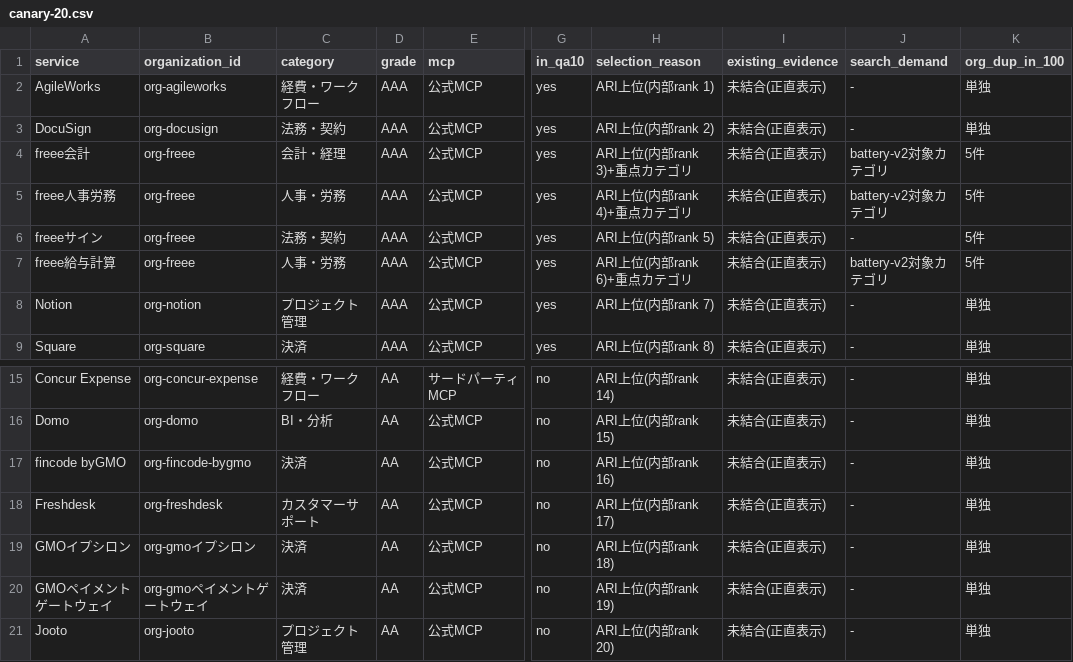
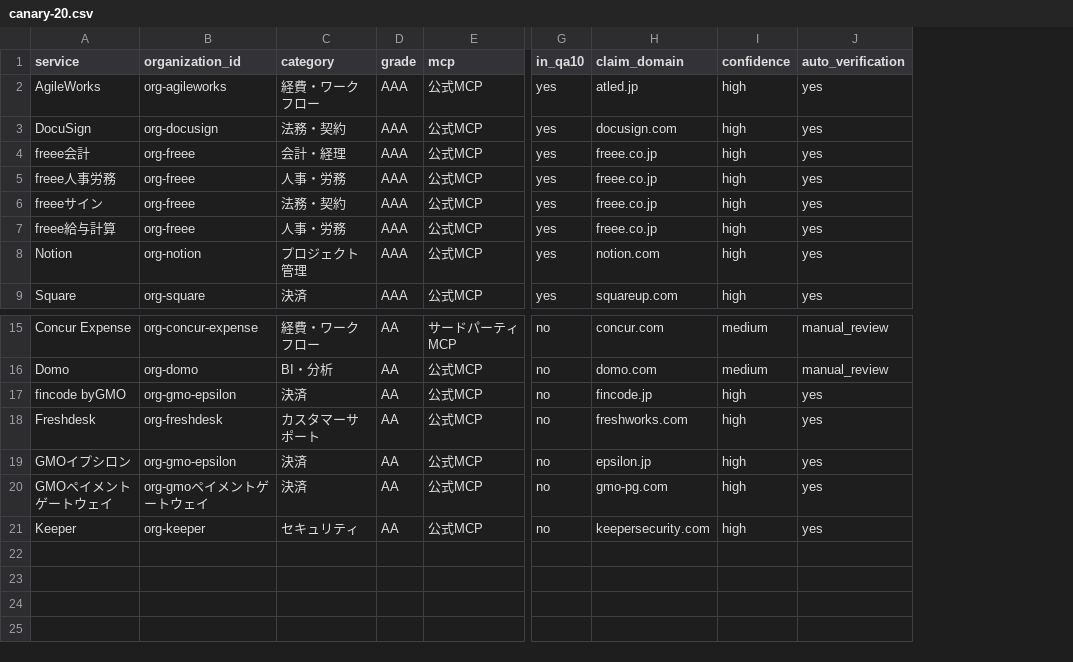
Before and after one commit to kansei-link/kansei-mcp-server, a CSV file: growth-mvp/canary-20.csv, drawn as a sheet; only a part is shown, gaps mark what is left out; removed rows and columns are numbered as before the commit, all else as after; the diff names each change by its address in the sheet, - before the commit and + after, or states it on an @@ line.

```diff
--- a/growth-mvp/canary-20.csv
+++ b/growth-mvp/canary-20.csv
-column H (selection_reason), rows 2-9: ARI上位(内部rank 1) | ARI上位(内部rank 2) | ARI上位(内部rank 3)+重点カテゴリ | ARI上位(内部rank 4)+重点カテゴリ | ARI上位(内部rank 5) | ARI上位(内部rank 6)+重点カテゴリ | ARI上位(内部rank 7) | ARI上位(内部rank 8); rows 15-21: ARI上位(内部rank 14) | ARI上位(内部rank 15) | ARI上位(内部rank 16) | ARI上位(内部rank 17) | ARI上位(内部rank 18) | ARI上位(内部rank 19) | ARI上位(内部rank 20)
-column I (existing_evidence), rows 2-9: all 未結合(正直表示); rows 15-21: all 未結合(正直表示)
-column J (search_demand), rows 2-9: - | - | battery-v2対象カテゴリ | battery-v2対象カテゴリ | - | battery-v2対象カテゴリ | - | -; rows 15-21: all -
-column K (org_dup_in_100), rows 2-9: 単独 | 単独 | 5件 | 5件 | 5件 | 5件 | 単独 | 単独; rows 15-21: all 単独
+column H (claim_domain), rows 2-9: atled.jp | docusign.com | freee.co.jp | freee.co.jp | freee.co.jp | freee.co.jp | notion.com | squareup.com; rows 15-21: concur.com | domo.com | fincode.jp | freshworks.com | epsilon.jp | gmo-pg.com | keepersecurity.com
+column I (confidence), rows 2-9: all high; rows 15-21: medium | medium | high | high | high | high | high
+column J (auto_verification), rows 2-9: all yes; rows 15-21: manual_review | manual_review | yes | yes | yes | yes | yes
-B17 (organization_id): org-fincode-bygmo
+B17 (organization_id): org-gmo-epsilon
-B19 (organization_id): org-gmoイプシロン
+B19 (organization_id): org-gmo-epsilon
-A21 (service): Jooto
+A21 (service): Keeper
-B21 (organization_id): org-jooto
+B21 (organization_id): org-keeper
-C21 (category): プロジェクト管理
+C21 (category): セキュリティ
```
Also changed, not shown: 6 other files.
